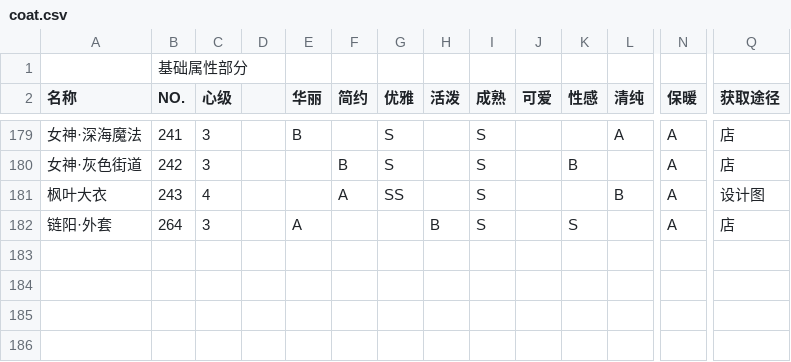
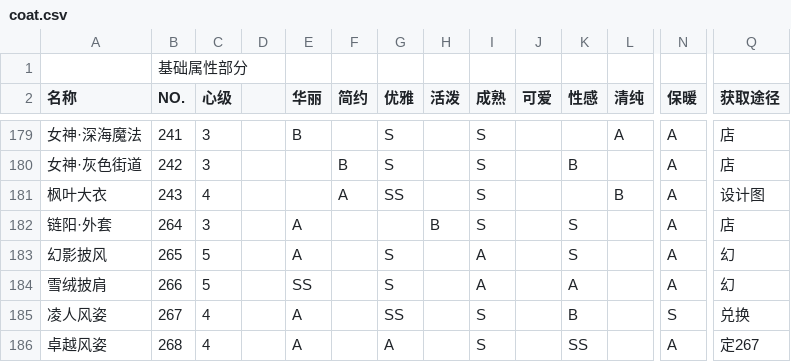
Before and after one commit to ivangift/nikkiup2u3, a CSV file: raw/coat.csv, drawn as a sheet; only a part is shown, gaps mark what is left out; rows hold the shown columns only; the diff names each change by its address in the sheet, - before the commit and + after, or states it on an @@ line.

```diff
--- a/raw/coat.csv
+++ b/raw/coat.csv
+row 183: 幻影披风 | 265 | 5 |  | A |  | S |  | A |  | S |  | A | 幻
+row 184: 雪绒披肩 | 266 | 5 |  | SS |  | S |  | A |  | A |  | A | 幻
+row 185: 凌人风姿 | 267 | 4 |  | A |  | SS |  | S |  | B |  | S | 兑换
+row 186: 卓越风姿 | 268 | 4 |  | A |  | A |  | S |  | SS |  | A | 定267
```
Also changed, not shown: raw/accessories.csv, raw/dress.csv, 8 other files.
